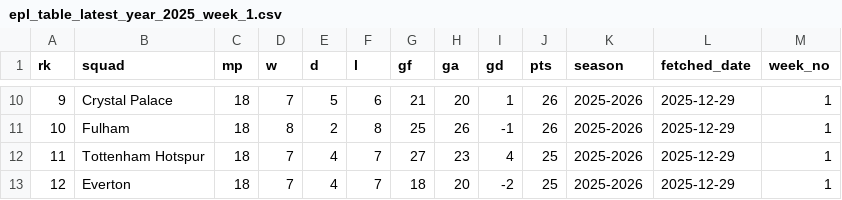
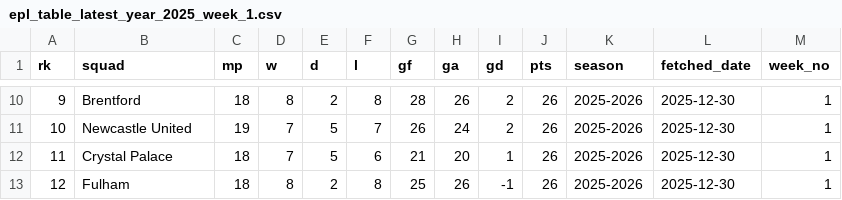
Before and after one commit to stiles/english-football-leagues, a CSV file: data/table/season_snapshots/epl_table_latest_year_2025_week_1.csv, drawn as a sheet; only a part is shown, gaps mark what is left out; the diff covers the shown part only.

```diff
--- a/data/table/season_snapshots/epl_table_latest_year_2025_week_1.csv
+++ b/data/table/season_snapshots/epl_table_latest_year_2025_week_1.csv
@@ -10,4 +10,4 @@ rk,squad,mp,w,d,l,gf,ga,gd,pts,season,fetched_date,week_no
-9,Crystal Palace,18,7,5,6,21,20,1,26,2025-2026,2025-12-29,1
-10,Fulham,18,8,2,8,25,26,-1,26,2025-2026,2025-12-29,1
-11,Tottenham Hotspur,18,7,4,7,27,23,4,25,2025-2026,2025-12-29,1
-12,Everton,18,7,4,7,18,20,-2,25,2025-2026,2025-12-29,1
+9,Brentford,18,8,2,8,28,26,2,26,2025-2026,2025-12-30,1
+10,Newcastle United,19,7,5,7,26,24,2,26,2025-2026,2025-12-30,1
+11,Crystal Palace,18,7,5,6,21,20,1,26,2025-2026,2025-12-30,1
+12,Fulham,18,8,2,8,25,26,-1,26,2025-2026,2025-12-30,1
```
Also changed, not shown: 85 edited cells elsewhere in this file, 2 other files.
